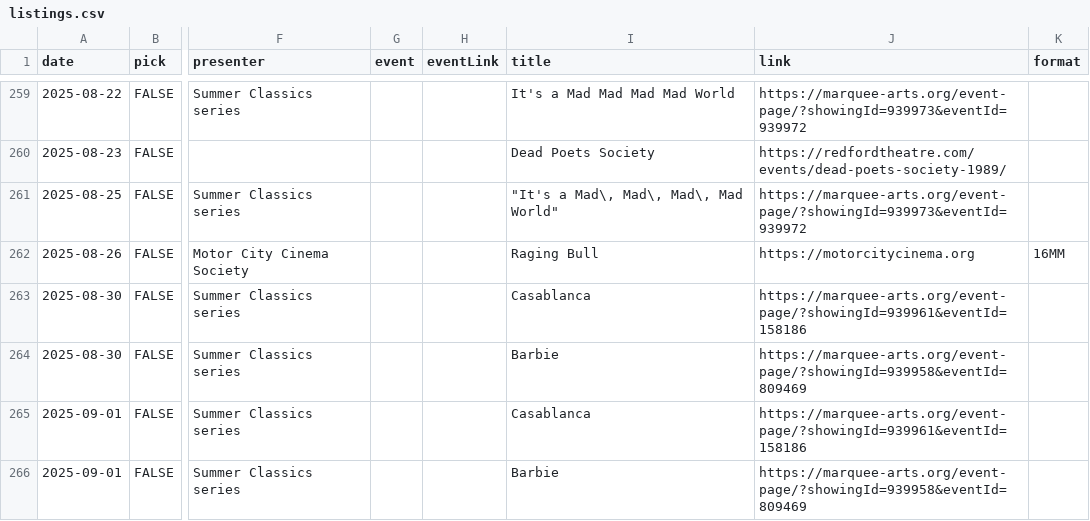
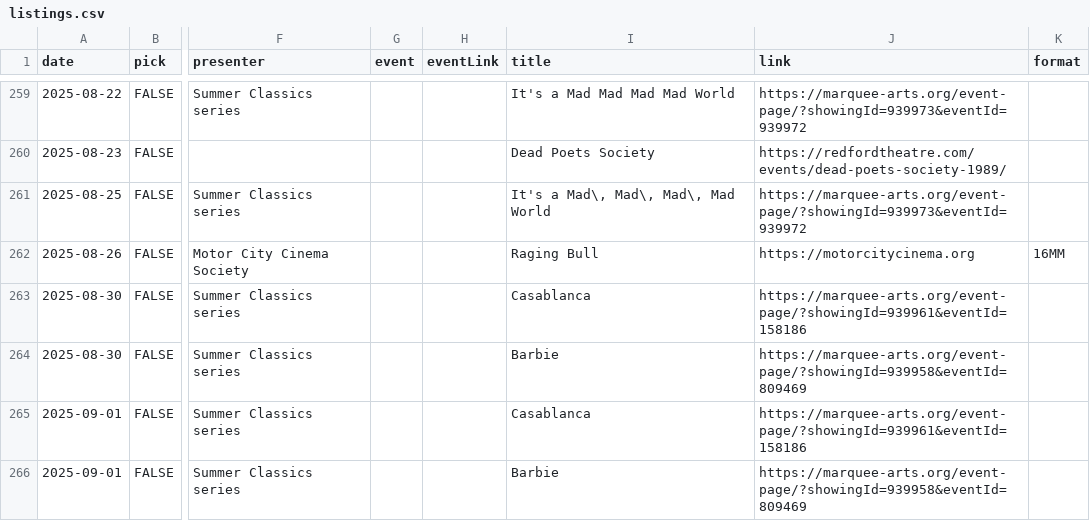
Before and after one commit to ypsijav/ypsijav.github.io, a CSV file: listings.csv, drawn as a sheet; only a part is shown, gaps mark what is left out; the diff names each change by its address in the sheet, - before the commit and + after, or states it on an @@ line.

Commit message:
Add files via upload

```diff
--- a/listings.csv
+++ b/listings.csv
-I261 (title): "It's a Mad\, Mad\, Mad\, Mad World"
+I261 (title): It's a Mad\, Mad\, Mad\, Mad World
```
